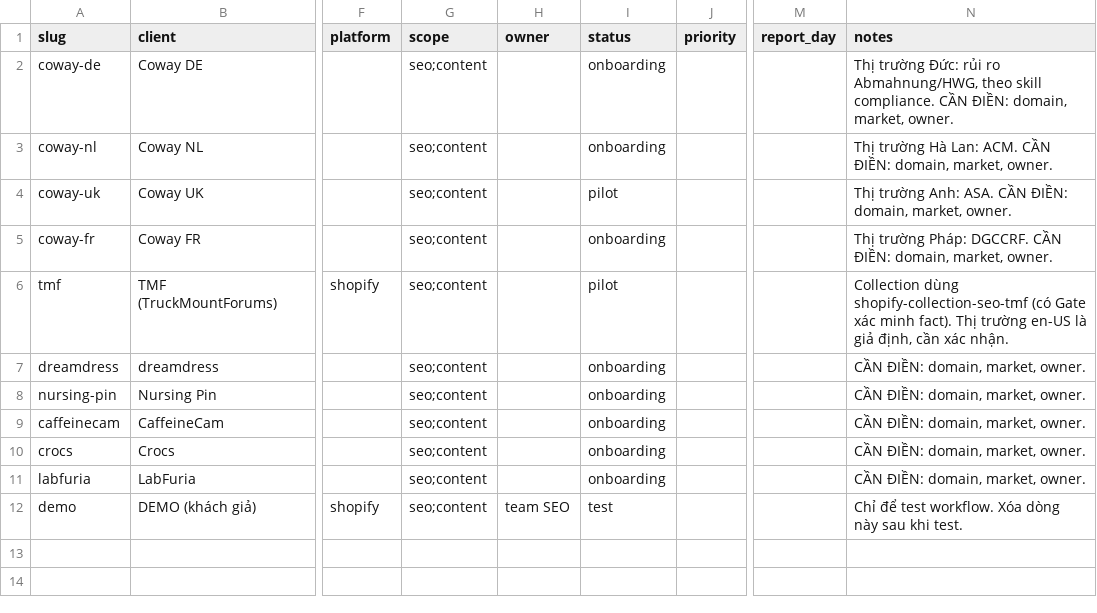
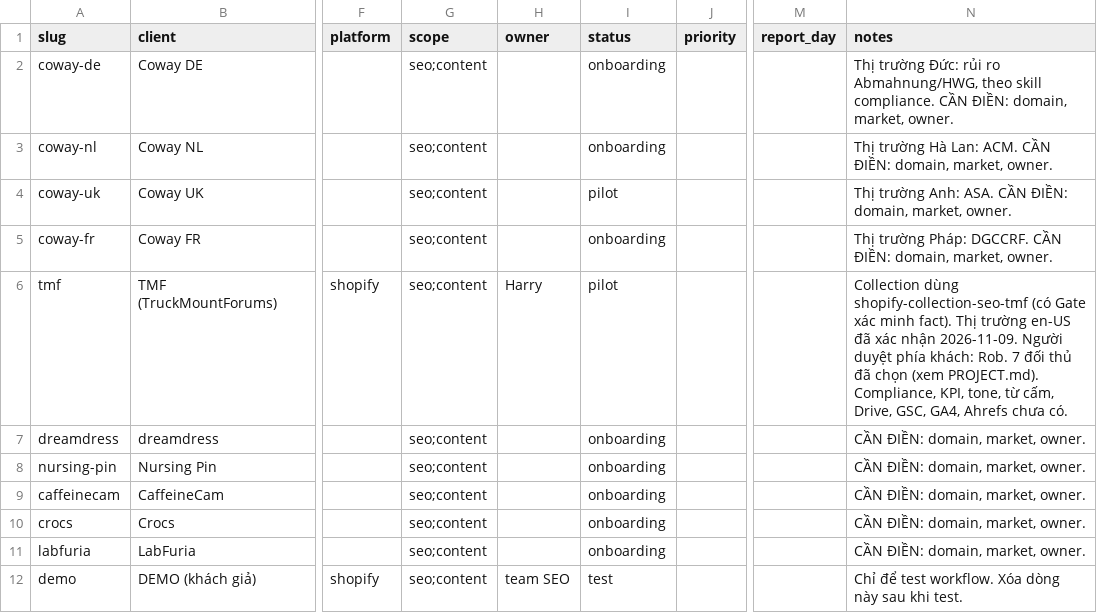
Before and after one commit to chungpham171091-collab/tapita-seo-AI-backup, a CSV file: Brain Default/Projects/_registry/projects.csv, drawn as a sheet; only a part is shown, gaps mark what is left out; the diff names each change by its address in the sheet, - before the commit and + after, or states it on an @@ line.

```diff
--- a/Brain Default/Projects/_registry/projects.csv
+++ b/Brain Default/Projects/_registry/projects.csv
-H6 (owner): (empty)
+H6 (owner): Harry
-N6 (notes): …trường en-US là giả định, cần xác nhận.
+N6 (notes): …trường en-US đã xác nhận 2026-11-09. Người duyệt phía khách: Rob. 7 đối thủ đã chọn (xem PROJECT.md). Compliance, KPI, tone, từ cấm, Drive, GSC, GA4, Ahrefs chưa có.
```
Also changed, not shown: Brain Default/Projects/tmf/data/inputs/site_urls.csv, 56 other files.
